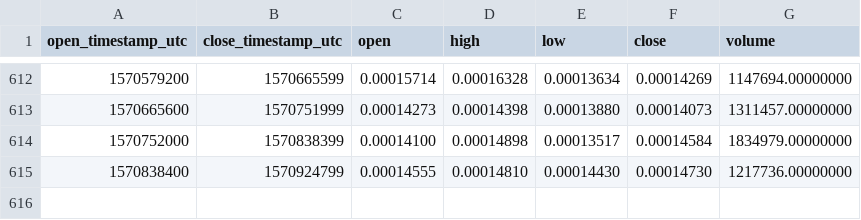
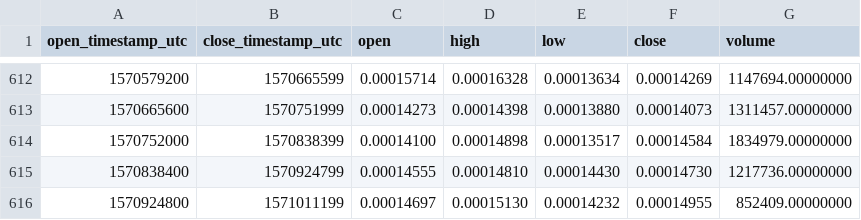
Before and after one commit to cryptobigbro/binance-BLZETH, a CSV file: binance-BLZETH-1d.csv, drawn as a sheet; only a part is shown, gaps mark what is left out.

Commit message:
Update OHLCV data.

```diff
--- a/binance-BLZETH-1d.csv
+++ b/binance-BLZETH-1d.csv
@@ -615 +615,2 @@ open_timestamp_utc,close_timestamp_utc,open,high,low,close,volume
 1570838400,1570924799,0.00014555,0.00014810,0.00014430,0.00014730,1217736.00000000
+1570924800,1571011199,0.00014697,0.00015130,0.00014232,0.00014955,852409.00000000
```
Also changed, not shown: 1 other file.
